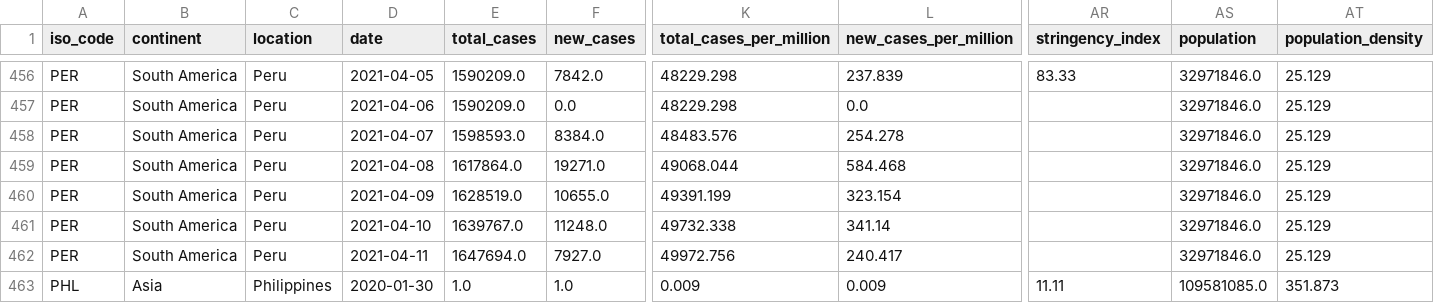
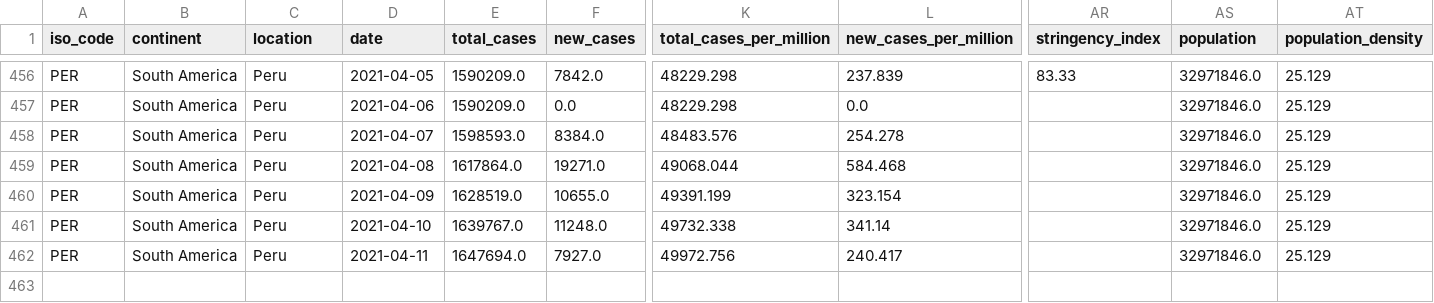
Before and after one commit to RicardoHerediac/Dato, a CSV file: Datos.csv, drawn as a sheet; only a part is shown, gaps mark what is left out; rows hold the shown columns only; the diff names each change by its address in the sheet, - before the commit and + after, or states it on an @@ line.

Commit message:
Update Datos.csv

```diff
--- a/Datos.csv
+++ b/Datos.csv
-row 463: PHL | Asia | Philippines | 2020-01-30 | 1.0 | 1.0 | 0.009 | 0.009 | 11.11 | 109581085.0 | 351.873
```
